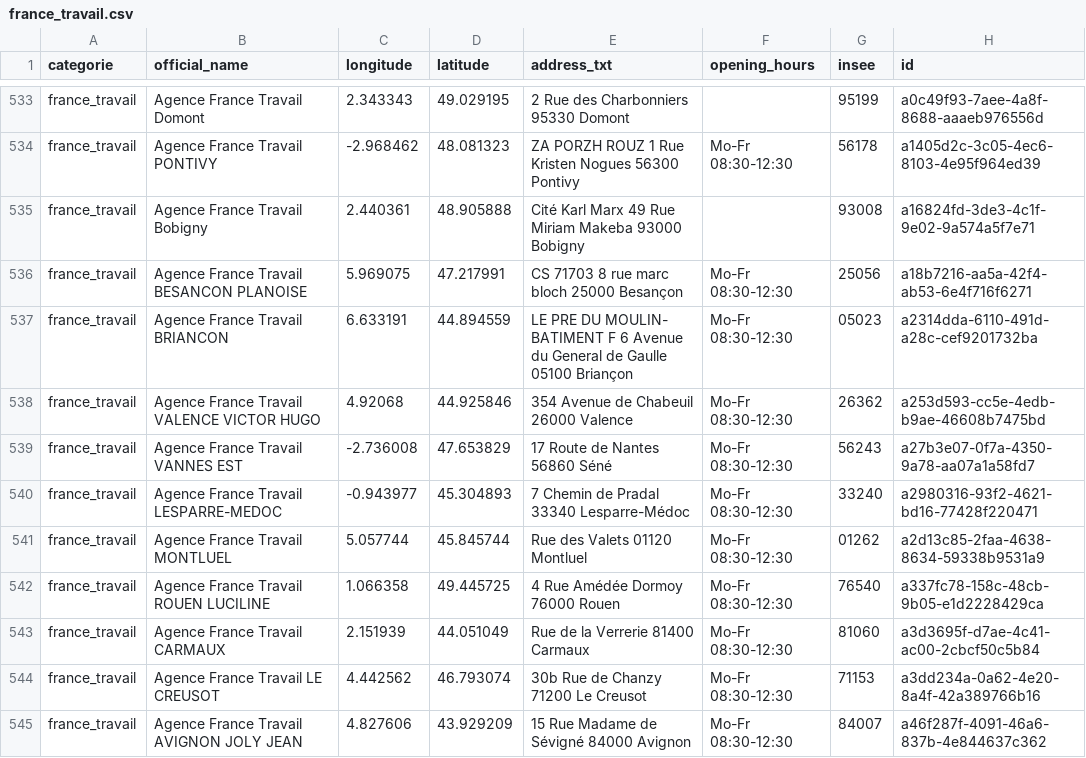
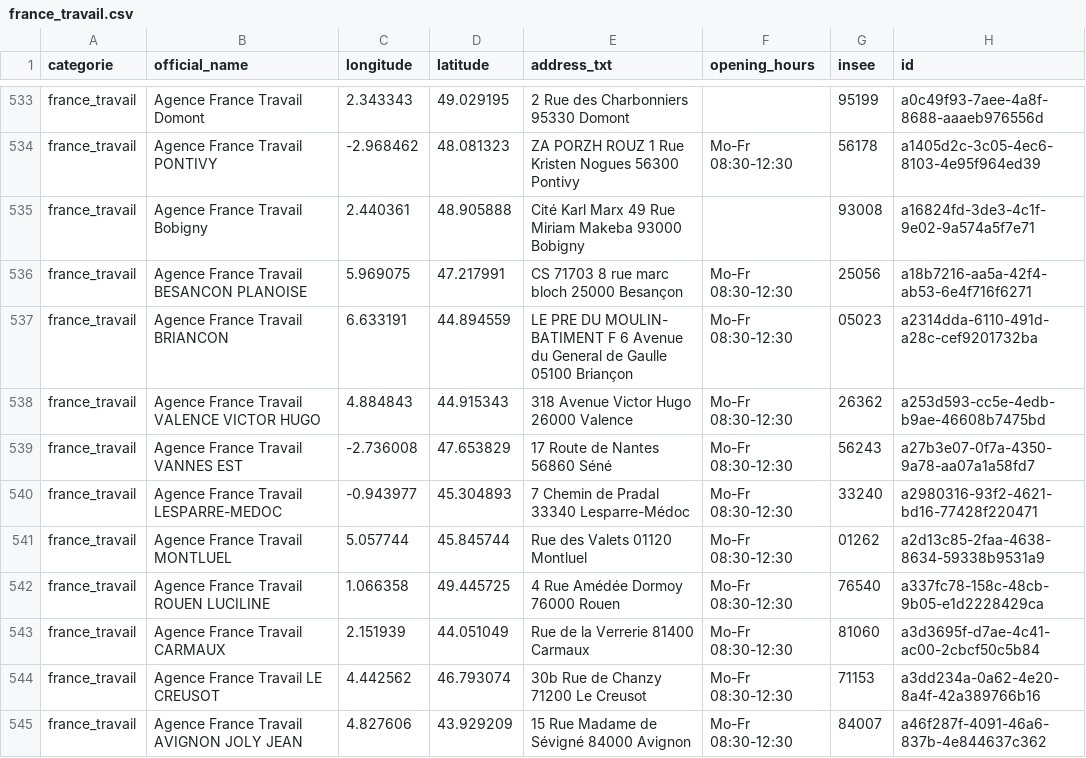
Before and after one commit to nlehuby/sepuqu, a CSV file: france_travail.csv, drawn as a sheet; only a part is shown, gaps mark what is left out.

```diff
--- a/france_travail.csv
+++ b/france_travail.csv
@@ -537,3 +537,3 @@ france_travail,Agence France Travail BESANCON PLANOISE,5.969075,47.217991,CS 717
 france_travail,Agence France Travail BRIANCON,6.633191,44.894559,LE PRE DU MOULIN- BATIMENT F  6 Avenue du General de Gaulle 05100 Briançon,Mo-Fr 08:30-12:30,05023,a2314dda-6110-491d-a28c-cef9201732ba
-france_travail,Agence France Travail VALENCE VICTOR HUGO,4.92068,44.925846,354 Avenue de Chabeuil 26000 Valence,Mo-Fr 08:30-12:30,26362,a253d593-cc5e-4edb-b9ae-46608b7475bd
+france_travail,Agence France Travail VALENCE VICTOR HUGO,4.884843,44.915343,318 Avenue Victor Hugo 26000 Valence,Mo-Fr 08:30-12:30,26362,a253d593-cc5e-4edb-b9ae-46608b7475bd
 france_travail,Agence France Travail VANNES EST,-2.736008,47.653829,17 Route de Nantes 56860 Séné,Mo-Fr 08:30-12:30,56243,a27b3e07-0f7a-4350-9a78-aa07a1a58fd7
```
Also changed, not shown: focus_with_osm.csv.
